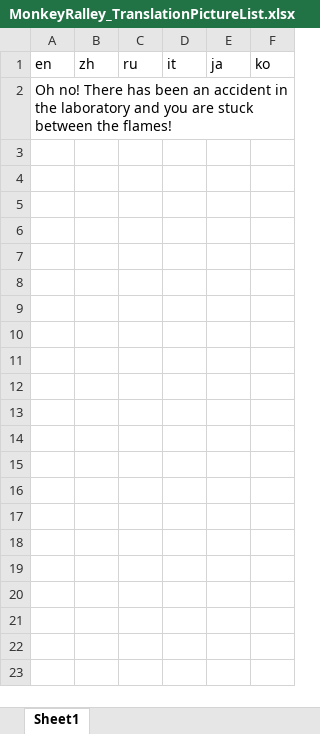
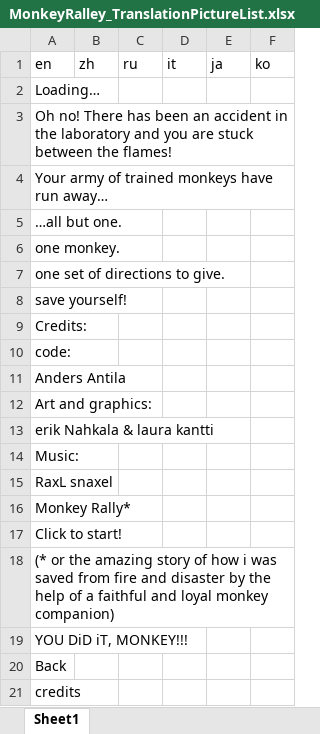
Before and after one commit to Arlewinn/Software-Internationalization_Final-Project_Monkey-Rally, an Excel workbook: src/MonkeyRalley_TranslationPictureList.xlsx, sheet Sheet1, drawn as a sheet; only a part is shown; values as stored, in another font and other column widths than the file's, no borders; the diff covers the shown part only; the diff names each change by its address in the sheet, - before the commit and + after, or states it on an @@ line.

Commit message:
Update MonkeyRalley_TranslationPictureList.xlsx
Saved changes to the picture list.

```diff
--- a/src/MonkeyRalley_TranslationPictureList.xlsx (sheet Sheet1)
+++ b/src/MonkeyRalley_TranslationPictureList.xlsx (sheet Sheet1)
+row 2: Loading…
+row 4: Your army of trained monkeys have run away…
+row 5: …all but one.
+row 6: one monkey.
+row 7: one set of directions to give.
+row 8: save yourself!
+row 9: Credits:
+row 10: code:
+row 11: Anders Antila
+row 12: Art and graphics:
+row 13: erik Nahkala & laura kantti
+row 14: Music:
+row 15: RaxL snaxel
+row 16: Monkey Rally*
+row 17: Click to start!
+row 18: (* or the amazing story of how i was saved from fire and disaster by the help of a faithful and loyal monkey companion)
+row 19: YOU DiD iT, MONKEY!!!
+row 20: Back
+row 21: credits
```
Also changed, not shown: 14 added rows elsewhere in this sheet.
